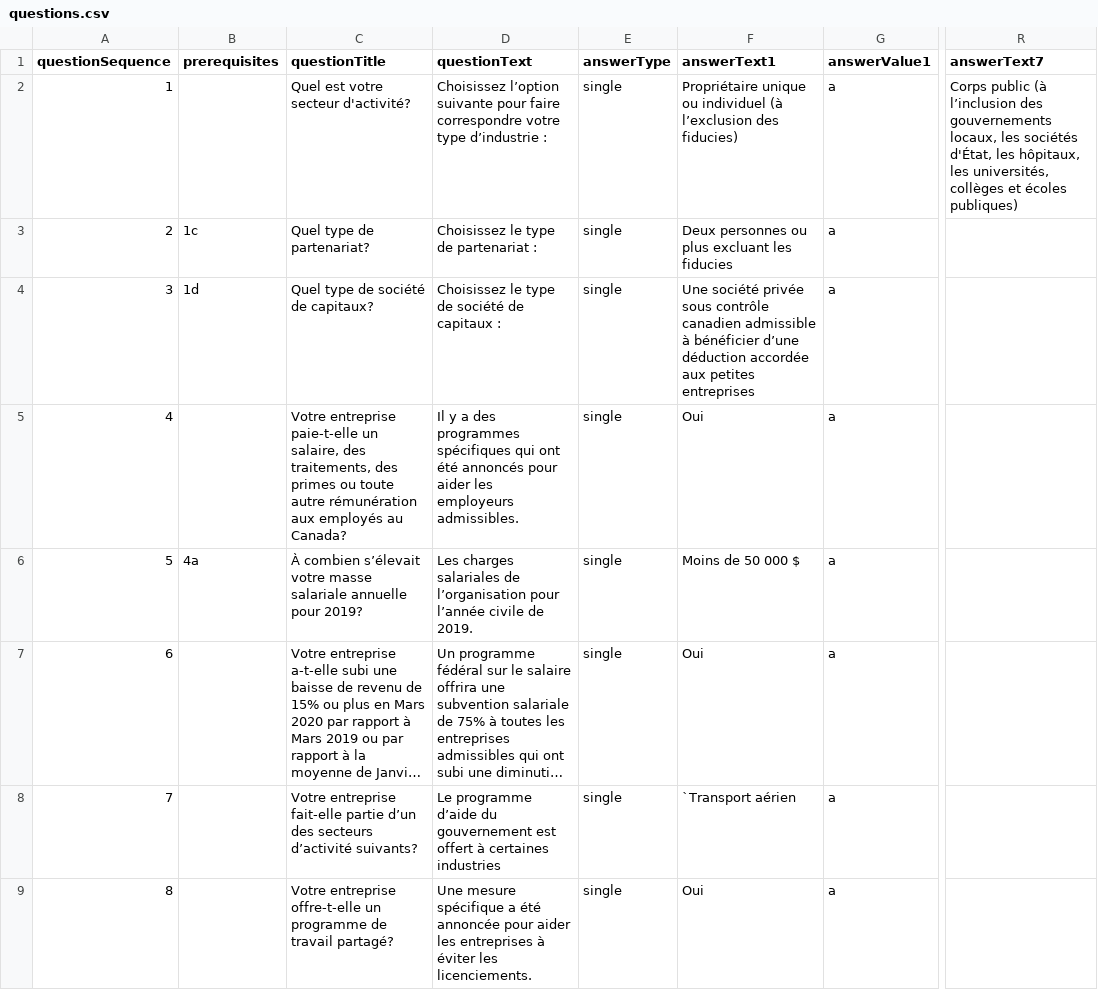
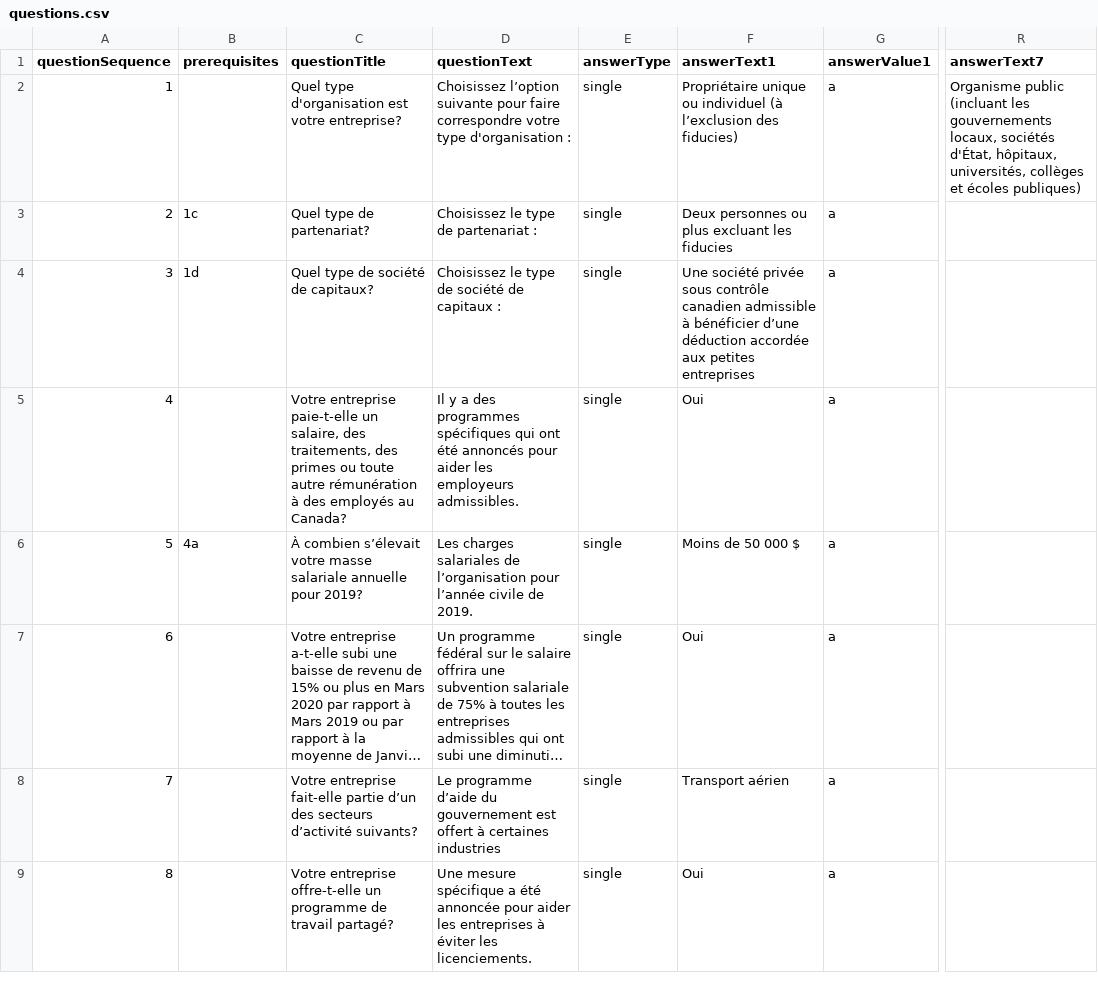
Before and after one commit to wonda05/covid19-business-support-finder-FR, a CSV file: static/data/questions.csv, drawn as a sheet; only a part is shown, gaps mark what is left out; long unchanged cells end in …; the diff names each change by its address in the sheet, - before the commit and + after, or states it on an @@ line.

Commit message:
fixed translation issue 4, 5, 7, 8, 9

```diff
--- a/static/data/questions.csv
+++ b/static/data/questions.csv
-C2 (questionTitle): Quel est votre secteur d'activité?
+C2 (questionTitle): Quel type d'organisation est votre entreprise?
-D2 (questionText): …votre type d’industrie :
+D2 (questionText): …votre type d'organisation :
-R2 (answerText7): Corps public (à l’inclusion des gouvernements locaux, les sociétés d'État, les hôpitaux, les universités, collèges…
+R2 (answerText7): Organisme public (incluant les gouvernements locaux, sociétés d'État, hôpitaux, universités, collèges…
-C5 (questionTitle): …autre rémunération aux employés au…
+C5 (questionTitle): …autre rémunération à des employés au…
-F8 (answerText1): `Transport aérien
+F8 (answerText1): Transport aérien
```
